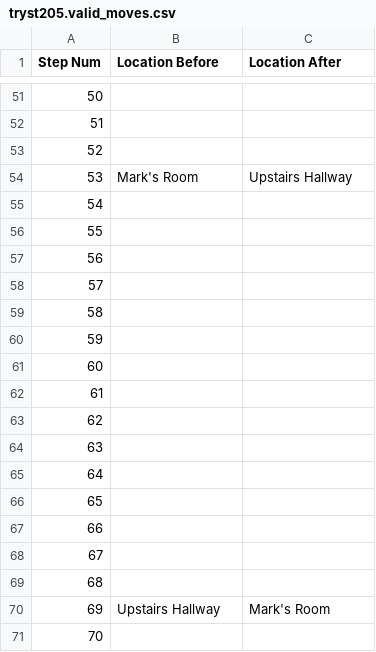
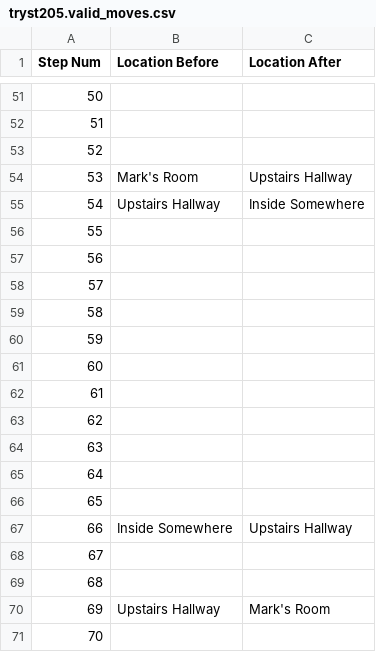
Before and after one commit to Oaklight/mango, a CSV file: data/maps/tryst205/tryst205.valid_moves.csv, drawn as a sheet; only a part is shown, gaps mark what is left out.

Commit message:
Update tryst205.valid_moves.csv

```diff
--- a/data/maps/tryst205/tryst205.valid_moves.csv
+++ b/data/maps/tryst205/tryst205.valid_moves.csv
@@ -54,3 +54,3 @@ Step Num,Location Before,Location After
 53,Mark's Room,Upstairs Hallway
-54,,
+54,Upstairs Hallway,Inside Somewhere
 55,,
@@ -66,3 +66,3 @@ Step Num,Location Before,Location After
 65,,
-66,,
+66,Inside Somewhere,Upstairs Hallway
 67,,
```
